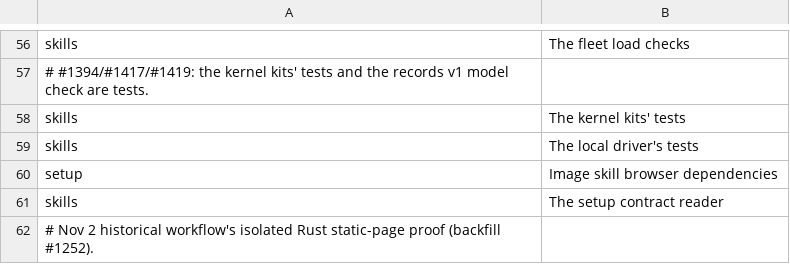
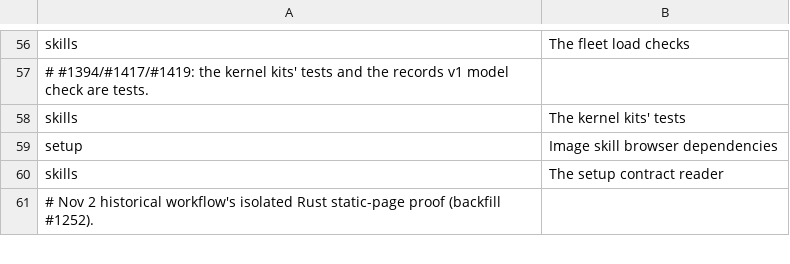
Before and after one commit to luke23571113/OpenWiz, a TSV file: tools/collector/steps.tsv, drawn as a sheet; only a part is shown, gaps mark what is left out.

Commit message:
#1368: green: the local driver's tests run as one line of the kernel kits' CI step (F4 grant)

```diff
--- a/tools/collector/steps.tsv
+++ b/tools/collector/steps.tsv
@@ -58,3 +58,2 @@ skills	The fleet load checks
 skills	The kernel kits' tests
-skills	The local driver's tests
 setup	Image skill browser dependencies
```
Also changed, not shown: 1 other file.
